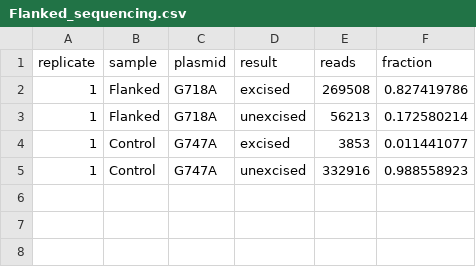
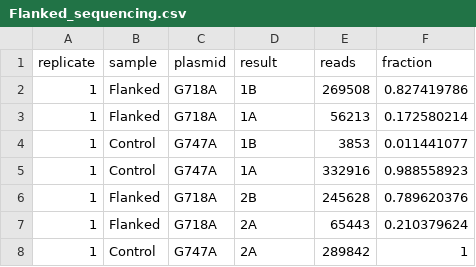
Before and after one commit to MatreyekLab/Recombinastics, a CSV file: data/Flanked_sequencing.csv, drawn as a sheet.

Commit message:
Updated seq results

```diff
--- a/data/Flanked_sequencing.csv
+++ b/data/Flanked_sequencing.csv
@@ -1,5 +1,8 @@
 replicate,sample,plasmid,result,reads,fraction
-1,Flanked,G718A,excised,269508,0.827419786
-1,Flanked,G718A,unexcised,56213,0.172580214
-1,Control,G747A,excised,3853,0.011441077
-1,Control,G747A,unexcised,332916,0.988558923
+1,Flanked,G718A,1B,269508,0.827419786
+1,Flanked,G718A,1A,56213,0.172580214
+1,Control,G747A,1B,3853,0.011441077
+1,Control,G747A,1A,332916,0.988558923
+1,Flanked,G718A,2B,245628,0.789620376
+1,Flanked,G718A,2A,65443,0.210379624
+1,Control,G747A,2A,289842,1
```
Also changed, not shown: 21 other files.
